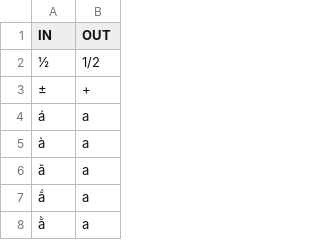
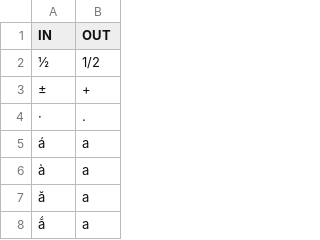
Before and after one commit to golanlevin/DiacriticObliterator, a TSV file: data/mappings.tsv, drawn as a sheet; only a part is shown; the shorter side is filled out with more unchanged rows; the diff names each change by its address in the sheet, - before the commit and + after, or states it on an @@ line.

```diff
--- a/data/mappings.tsv
+++ b/data/mappings.tsv
+row 4: · | .
```
Also changed, not shown: 2 other files.
